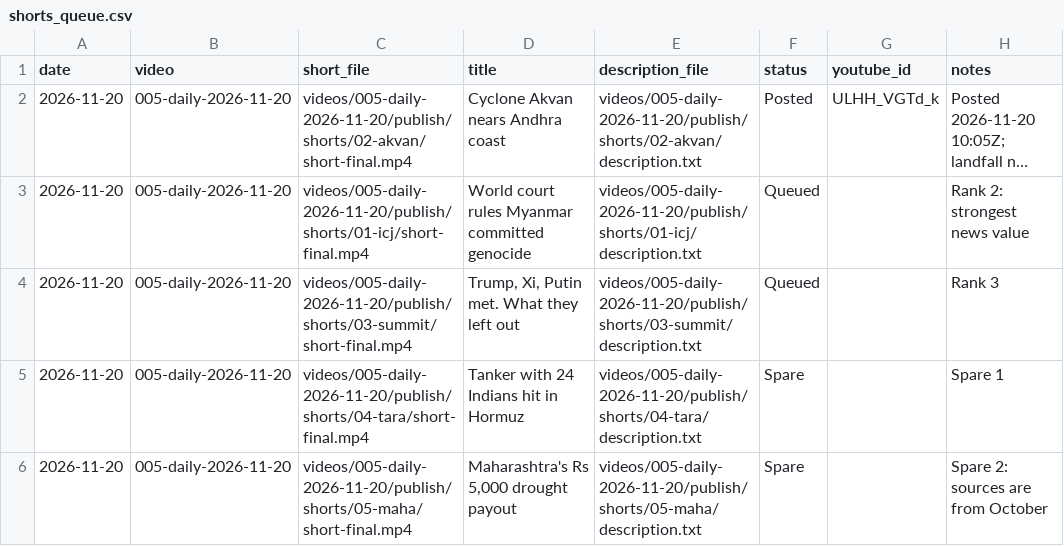
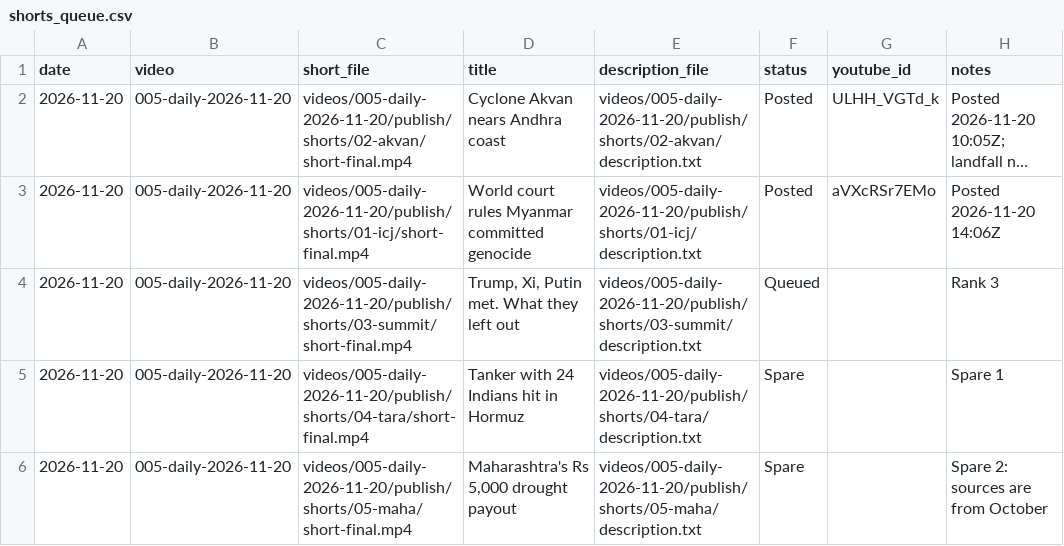
Before and after one commit to Jagadish110/YouTube-, a CSV file: content/shorts_queue.csv, drawn as a sheet; long unchanged cells end in …; the diff names each change by its address in the sheet, - before the commit and + after, or states it on an @@ line.

```diff
--- a/content/shorts_queue.csv
+++ b/content/shorts_queue.csv
-F3 (status): Queued
+F3 (status): Posted
-G3 (youtube_id): (empty)
+G3 (youtube_id): aVXcRSr7EMo
-H3 (notes): Rank 2: strongest news value
+H3 (notes): Posted 2026-11-20 14:06Z
```
